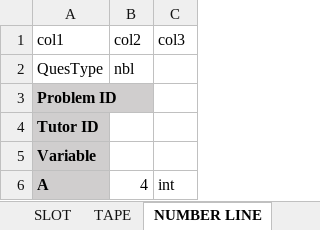
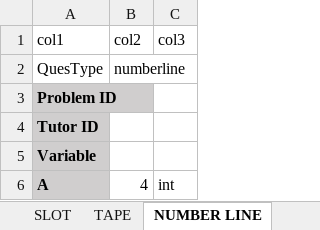
Before and after one commit to himanshu-ansrc/google_tutor, an Excel workbook: public/xmls/zzzz.xlsx, sheet NUMBER LINE, drawn as a sheet; only a part is shown; values as stored, in another font and other column widths than the file's, no borders; the diff names each change by its address in the sheet, - before the commit and + after, or states it on an @@ line.

```diff
--- a/public/xmls/zzzz.xlsx (sheet NUMBER LINE)
+++ b/public/xmls/zzzz.xlsx (sheet NUMBER LINE)
-B2: nbl
+B2: numberline
```
Also changed, not shown: sheet FIB, sheet ARRAY, sheet BOX, sheet SHADING BOX, sheet LP, sheet BG, 1 more sheet, other sheet tabs, 3 other files.
